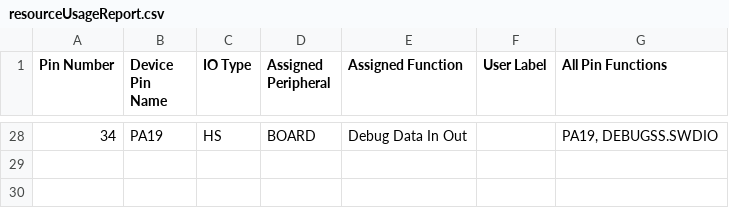
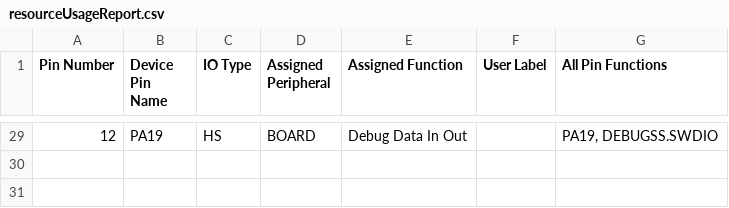
Before and after one commit to obsfeil/Motion_Music_Studio, a CSV file: Debug/resourceUsageReport.csv, drawn as a sheet; only a part is shown, gaps mark what is left out; the diff covers the shown part only.

```diff
--- a/Debug/resourceUsageReport.csv
+++ b/Debug/resourceUsageReport.csv
@@ -28,2 +29,2 @@ Pin Number,Device Pin Name,IO Type,Assigned Peripheral,Assigned Function ,User L
-34,PA19,HS,BOARD,"Debug Data In Out",,"PA19, DEBUGSS.SWDIO"
+12,PA19,HS,BOARD,"Debug Data In Out",,"PA19, DEBUGSS.SWDIO"
 
```
Also changed, not shown: 1 added row and 26 edited cells elsewhere in this file, 15 other files.
